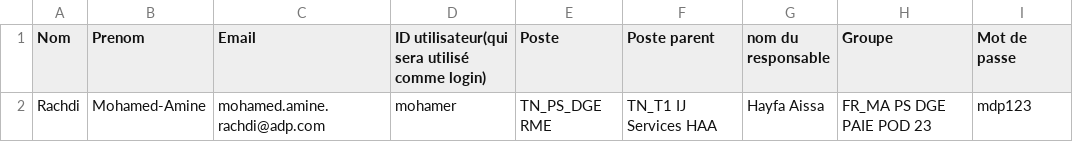
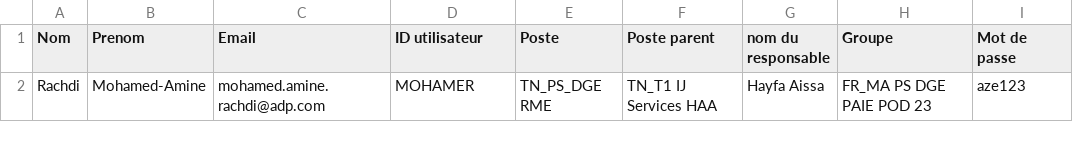
Before and after one commit to Kiflow/ProjetBPI, a CSV file: backend/data/employees.csv, drawn as a sheet.

```diff
--- a/backend/data/employees.csv
+++ b/backend/data/employees.csv
@@ -1,2 +1,2 @@
-Nom,Prenom,Email,ID utilisateur(qui sera utilisé comme login),Poste,Poste parent,nom du responsable,Groupe,Mot de passe
-Rachdi,Mohamed-Amine,mohamed.amine.rachdi@adp.com,mohamer,TN_PS_DGE RME,TN_T1 IJ Services HAA,Hayfa Aissa,FR_MA PS DGE PAIE POD 23,mdp123
+Nom,Prenom,Email,ID utilisateur,Poste,Poste parent,nom du responsable,Groupe,Mot de passe
+Rachdi,Mohamed-Amine,mohamed.amine.rachdi@adp.com,MOHAMER,TN_PS_DGE RME,TN_T1 IJ Services HAA,Hayfa Aissa,FR_MA PS DGE PAIE POD 23,aze123
```
Also changed, not shown: 3 other files.
